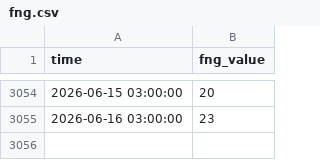
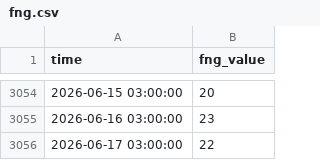
Before and after one commit to beatwad/sigbot, a CSV file: ml/data/context/fng.csv, drawn as a sheet; only a part is shown, gaps mark what is left out.

```diff
--- a/ml/data/context/fng.csv
+++ b/ml/data/context/fng.csv
@@ -3055 +3055,2 @@ time,fng_value
 2026-06-16 03:00:00,23
+2026-06-17 03:00:00,22
```
Also changed, not shown: ml/data/context/btcd.csv, ml/data/context/btcdom.csv, 7 other files.
